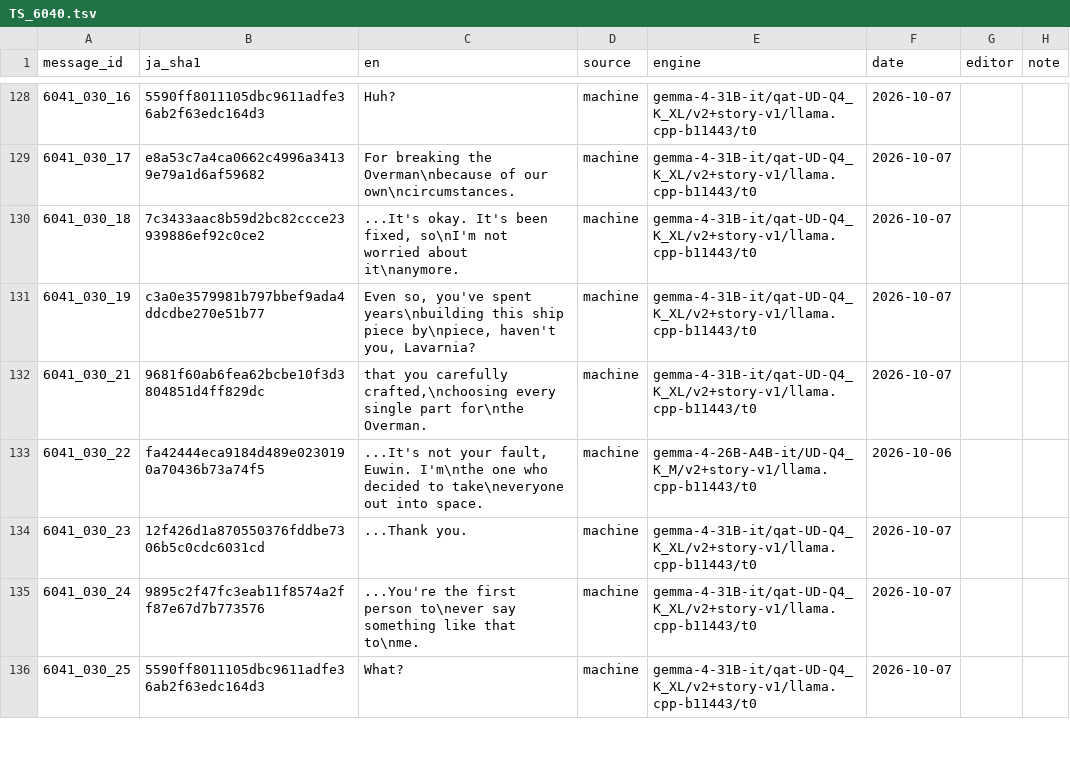
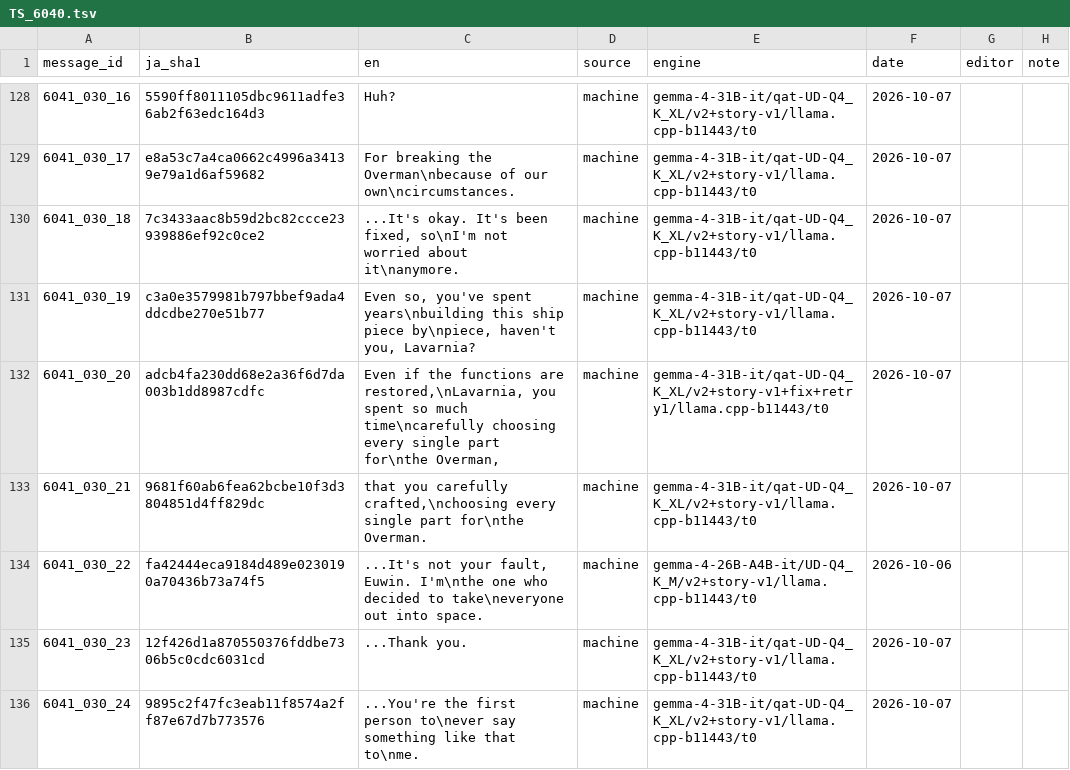
Before and after one commit to e45lee/star-ocean-anamesis-native, a TSV file: data/english/story/TS_6040.tsv, drawn as a sheet; only a part is shown, gaps mark what is left out; the shorter side is filled out with more unchanged rows; the diff covers the shown part only.

```diff
--- a/data/english/story/TS_6040.tsv
+++ b/data/english/story/TS_6040.tsv
@@ -131,2 +131,3 @@ message_id	ja_sha1	en	source	engine	date	editor	note
 6041_030_19	c3a0e3579981b797bbef9ada4ddcdbe270e51b77	Even so, you've spent years\nbuilding this ship piece by\npiece, haven't you, Lavarnia?	machine	gemma-4-31B-it/qat-UD-Q4_K_XL/v2+story-v1/llama.cpp-b11443/t0	2026-10-07		
+6041_030_20	adcb4fa230dd68e2a36f6d7da003b1dd8987cdfc	Even if the functions are restored,\nLavarnia, you spent so much time\ncarefully choosing every single part for\nthe Overman,	machine	gemma-4-31B-it/qat-UD-Q4_K_XL/v2+story-v1+fix+retry1/llama.cpp-b11443/t0	2026-10-07		
 6041_030_21	9681f60ab6fea62bcbe10f3d3804851d4ff829dc	that you carefully crafted,\nchoosing every single part for\nthe Overman.	machine	gemma-4-31B-it/qat-UD-Q4_K_XL/v2+story-v1/llama.cpp-b11443/t0	2026-10-07		
```
Also changed, not shown: 3 added rows elsewhere in this file, data/english/story-en/TS_2100.tsv, data/english/story-en/TS_6040.tsv, 28 other files.
